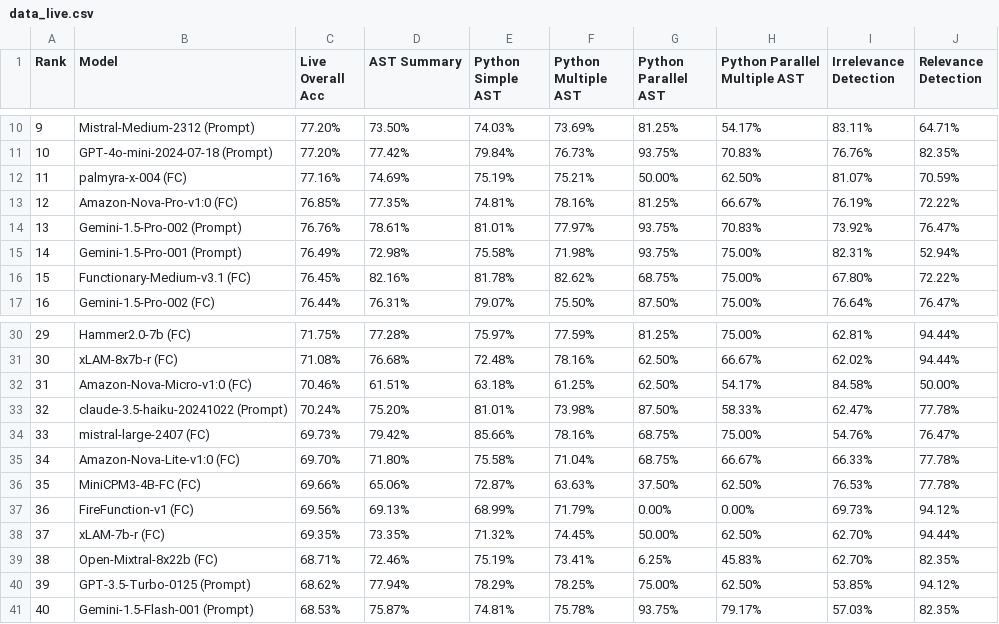
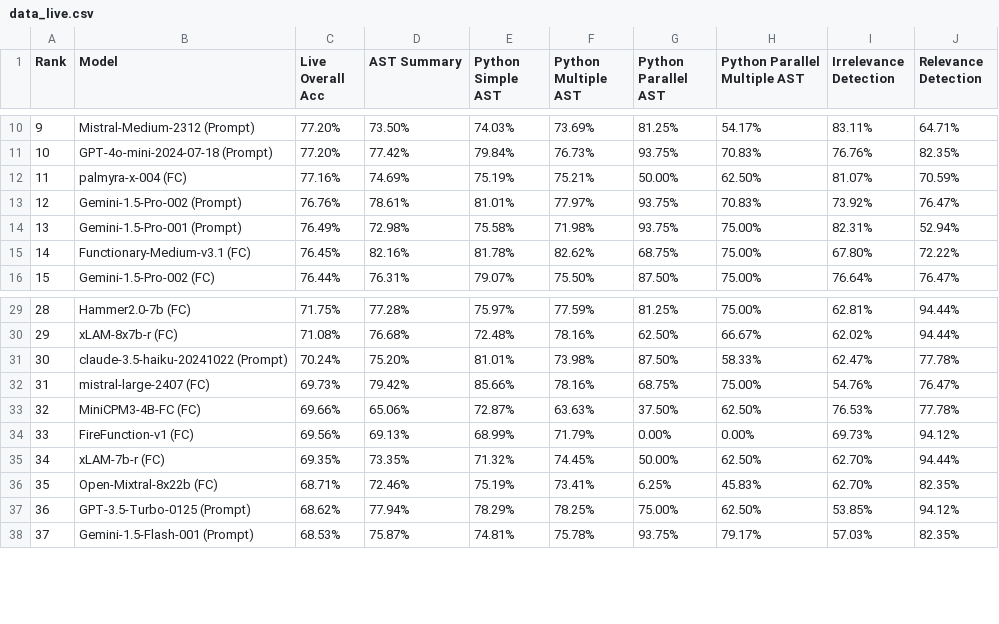
Before and after one commit to ShishirPatil/gorilla, a CSV file: data_live.csv, drawn as a sheet; only a part is shown, gaps mark what is left out; removed rows and columns are numbered as before the commit, all else as after; the diff names each change by its address in the sheet, - before the commit and + after, or states it on an @@ line.

```diff
--- a/data_live.csv
+++ b/data_live.csv
-row 13: 12 | Amazon-Nova-Pro-v1:0 (FC) | 76.85% | 77.35% | 74.81% | 78.16% | 81.25% | 66.67% | 76.19% | 72.22%
@@ column A (Rank) renumbered from row 13 down @@
-row 32: 31 | Amazon-Nova-Micro-v1:0 (FC) | 70.46% | 61.51% | 63.18% | 61.25% | 62.50% | 54.17% | 84.58% | 50.00%
-row 35: 34 | Amazon-Nova-Lite-v1:0 (FC) | 69.70% | 71.80% | 75.58% | 71.04% | 68.75% | 66.67% | 66.33% | 77.78%
```
Also changed, not shown: data_multi_turn.csv, data_non_live.csv, 2 other files.
